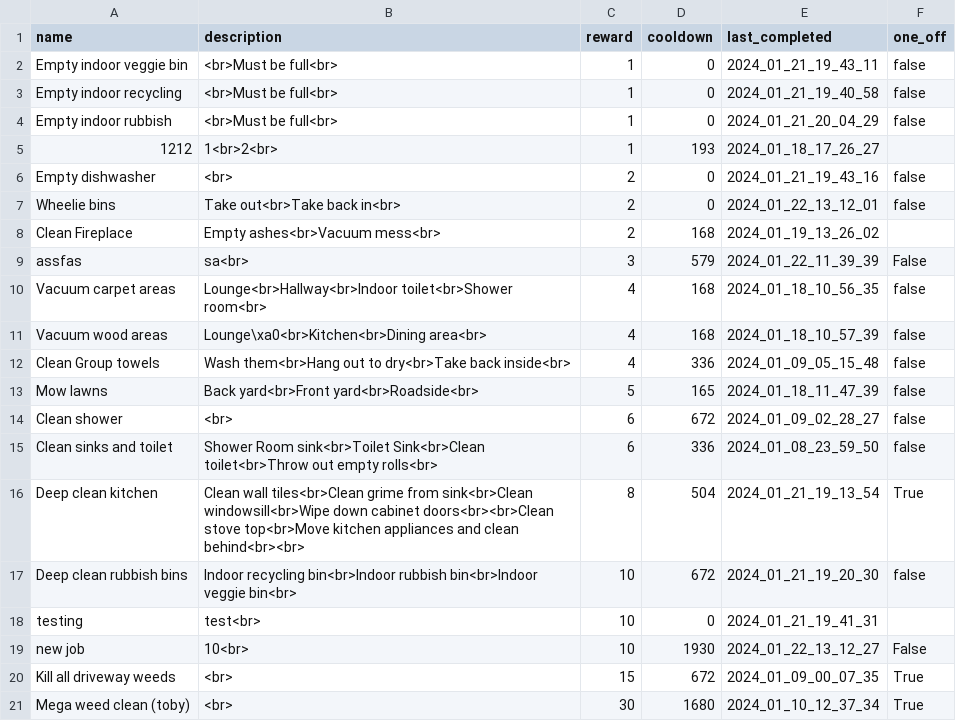
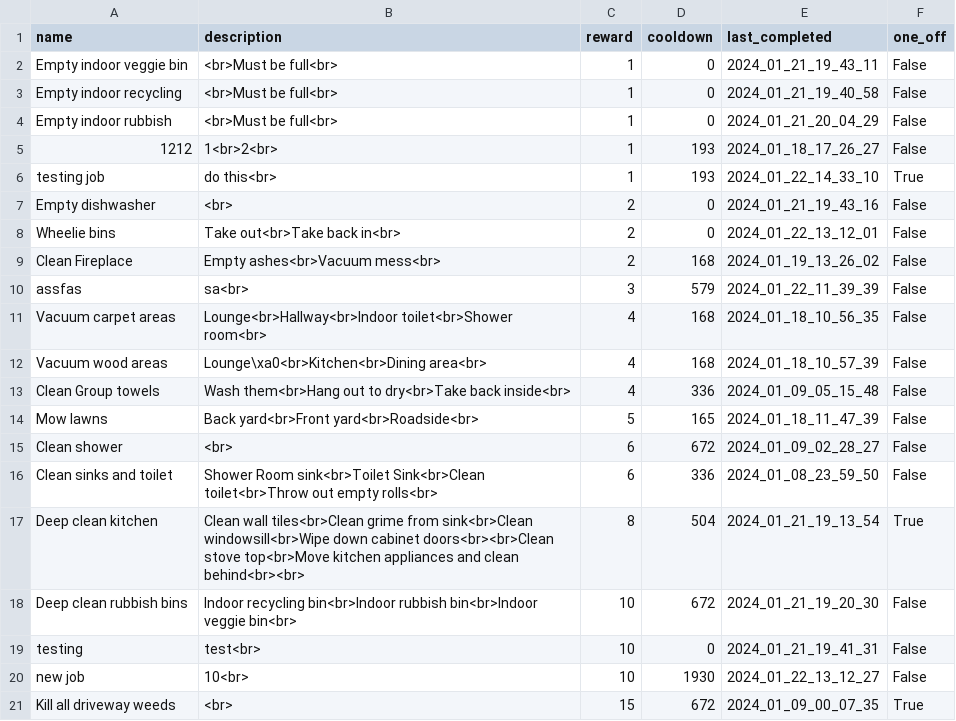
Before and after one commit to jacksonmunday/divi-webapp, a CSV file: divi/myapp/jobs.csv, drawn as a sheet.

```diff
--- a/divi/myapp/jobs.csv
+++ b/divi/myapp/jobs.csv
@@ -1,21 +1,21 @@
 name,description,reward,cooldown,last_completed,one_off
-Empty indoor veggie bin,<br>Must be full<br>,1,0,2024_01_21_19_43_11,false
-Empty indoor recycling,<br>Must be full<br>,1,0,2024_01_21_19_40_58,false
-Empty indoor rubbish,<br>Must be full<br>,1,0,2024_01_21_20_04_29,false
-1212,1<br>2<br>,1,193,2024_01_18_17_26_27,
-Empty dishwasher,<br>,2,0,2024_01_21_19_43_16,false
-Wheelie bins,Take out<br>Take back in<br>,2,0,2024_01_22_13_12_01,false
-Clean Fireplace ,Empty ashes<br>Vacuum mess<br>,2,168,2024_01_19_13_26_02,
+Empty indoor veggie bin,<br>Must be full<br>,1,0,2024_01_21_19_43_11,False
+Empty indoor recycling,<br>Must be full<br>,1,0,2024_01_21_19_40_58,False
+Empty indoor rubbish,<br>Must be full<br>,1,0,2024_01_21_20_04_29,False
+1212,1<br>2<br>,1,193,2024_01_18_17_26_27,False
+testing job,do this<br>,1,193,2024_01_22_14_33_10,True
+Empty dishwasher,<br>,2,0,2024_01_21_19_43_16,False
+Wheelie bins,Take out<br>Take back in<br>,2,0,2024_01_22_13_12_01,False
+Clean Fireplace ,Empty ashes<br>Vacuum mess<br>,2,168,2024_01_19_13_26_02,False
 assfas,sa<br>,3,579,2024_01_22_11_39_39,False
-Vacuum carpet areas    ,Lounge<br>Hallway<br>Indoor toilet<br>Shower room<br>,4,168,2024_01_18_10_56_35,false
-Vacuum wood areas,Lounge\xa0<br>Kitchen<br>Dining area<br>,4,168,2024_01_18_10_57_39,false
-Clean Group towels,Wash them<br>Hang out to dry<br>Take back inside<br>,4,336,2024_01_09_05_15_48,false
-Mow lawns,Back yard<br>Front yard<br>Roadside<br>,5,165,2024_01_18_11_47_39,false
-Clean shower,<br>,6,672,2024_01_09_02_28_27,false
-Clean sinks and toilet,Shower Room sink<br>Toilet Sink<br>Clean toilet<br>Throw out empty rolls<br>,6,336,2024_01_08_23_59_50,false
+Vacuum carpet areas    ,Lounge<br>Hallway<br>Indoor toilet<br>Shower room<br>,4,168,2024_01_18_10_56_35,False
+Vacuum wood areas,Lounge\xa0<br>Kitchen<br>Dining area<br>,4,168,2024_01_18_10_57_39,False
+Clean Group towels,Wash them<br>Hang out to dry<br>Take back inside<br>,4,336,2024_01_09_05_15_48,False
+Mow lawns,Back yard<br>Front yard<br>Roadside<br>,5,165,2024_01_18_11_47_39,False
+Clean shower,<br>,6,672,2024_01_09_02_28_27,False
+Clean sinks and toilet,Shower Room sink<br>Toilet Sink<br>Clean toilet<br>Throw out empty rolls<br>,6,336,2024_01_08_23_59_50,False
 Deep clean kitchen,Clean wall tiles<br>Clean grime from sink<br>Clean windowsill<br>Wipe down cabinet doors<br><br>Clean stove top<br>Move kitchen appliances and clean behind<br><br>,8,504,2024_01_21_19_13_54,True
-Deep clean rubbish bins,Indoor recycling bin<br>Indoor rubbish bin<br>Indoor veggie bin<br>,10,672,2024_01_21_19_20_30,false
-testing,test<br>,10,0,2024_01_21_19_41_31,
+Deep clean rubbish bins,Indoor recycling bin<br>Indoor rubbish bin<br>Indoor veggie bin<br>,10,672,2024_01_21_19_20_30,False
+testing,test<br>,10,0,2024_01_21_19_41_31,False
 new job,10<br>,10,1930,2024_01_22_13_12_27,False
 Kill all driveway weeds,<br>,15,672,2024_01_09_00_07_35,True
-Mega weed clean (toby),<br>,30,1680,2024_01_10_12_37_34,True
```
Also changed, not shown: divi/myapp/user_data_log.csv, 2 other files.
